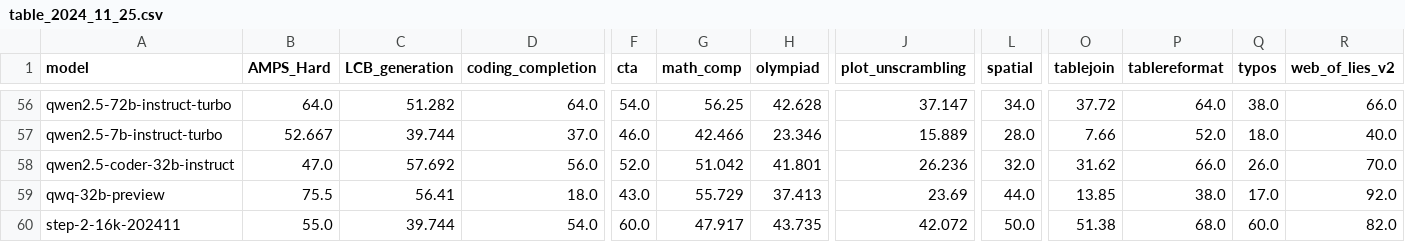
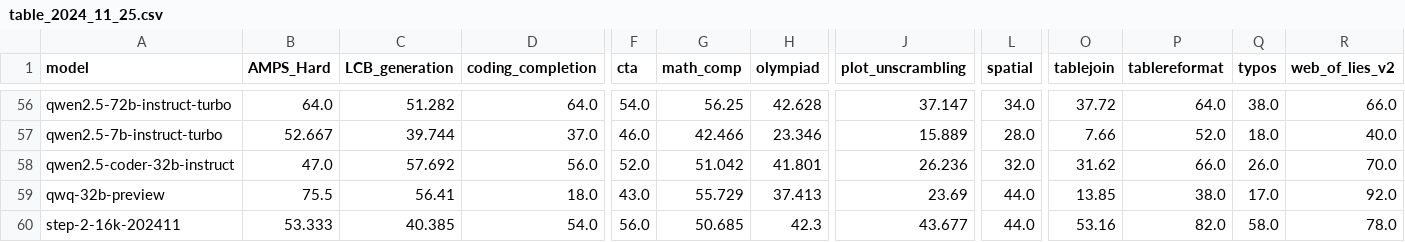
Before and after one commit to LiveBench/livebench.github.io, a CSV file: public/table_2024_11_25.csv, drawn as a sheet; only a part is shown, gaps mark what is left out; the diff names each change by its address in the sheet, - before the commit and + after, or states it on an @@ line.

Commit message:
update step-2-16k results

```diff
--- a/public/table_2024_11_25.csv
+++ b/public/table_2024_11_25.csv
-B60 (AMPS_Hard): 55.0
+B60 (AMPS_Hard): 53.333
-C60 (LCB_generation): 39.744
+C60 (LCB_generation): 40.385
-F60 (cta): 60.0
+F60 (cta): 56.0
-G60 (math_comp): 47.917
+G60 (math_comp): 50.685
-H60 (olympiad): 43.735
+H60 (olympiad): 42.3
-J60 (plot_unscrambling): 42.072
+J60 (plot_unscrambling): 43.677
-L60 (spatial): 50.0
+L60 (spatial): 44.0
-O60 (tablejoin): 51.38
+O60 (tablejoin): 53.16
-P60 (tablereformat): 68.0
+P60 (tablereformat): 82.0
-Q60 (typos): 60.0
+Q60 (typos): 58.0
-R60 (web_of_lies_v2): 82.0
+R60 (web_of_lies_v2): 78.0
```
